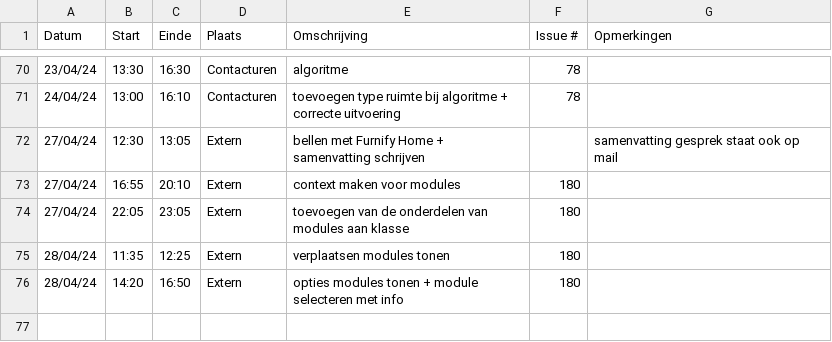
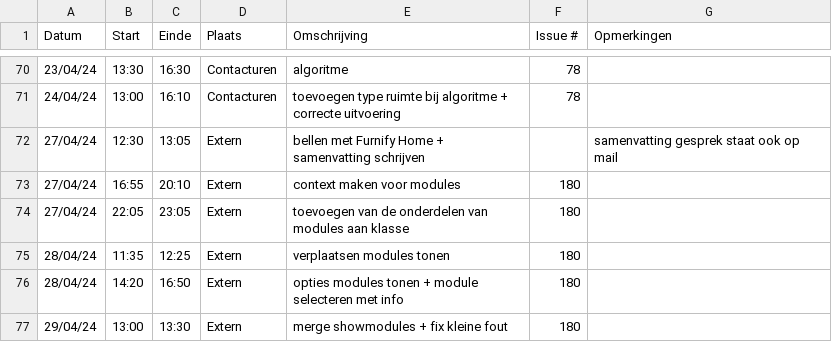
Before and after one commit to wiebe-vandendriessche/furnify, a CSV file: logboeken/Alexandra.Ganseman.csv, drawn as a sheet; only a part is shown, gaps mark what is left out; the diff names each change by its address in the sheet, - before the commit and + after, or states it on an @@ line.

Commit message:
Update Alexandra.Ganseman.csv

```diff
--- a/logboeken/Alexandra.Ganseman.csv
+++ b/logboeken/Alexandra.Ganseman.csv
+row 77: 29/04/24 | 13:00 | 13:30 | Extern | merge showmodules + fix kleine fout | 180
```
